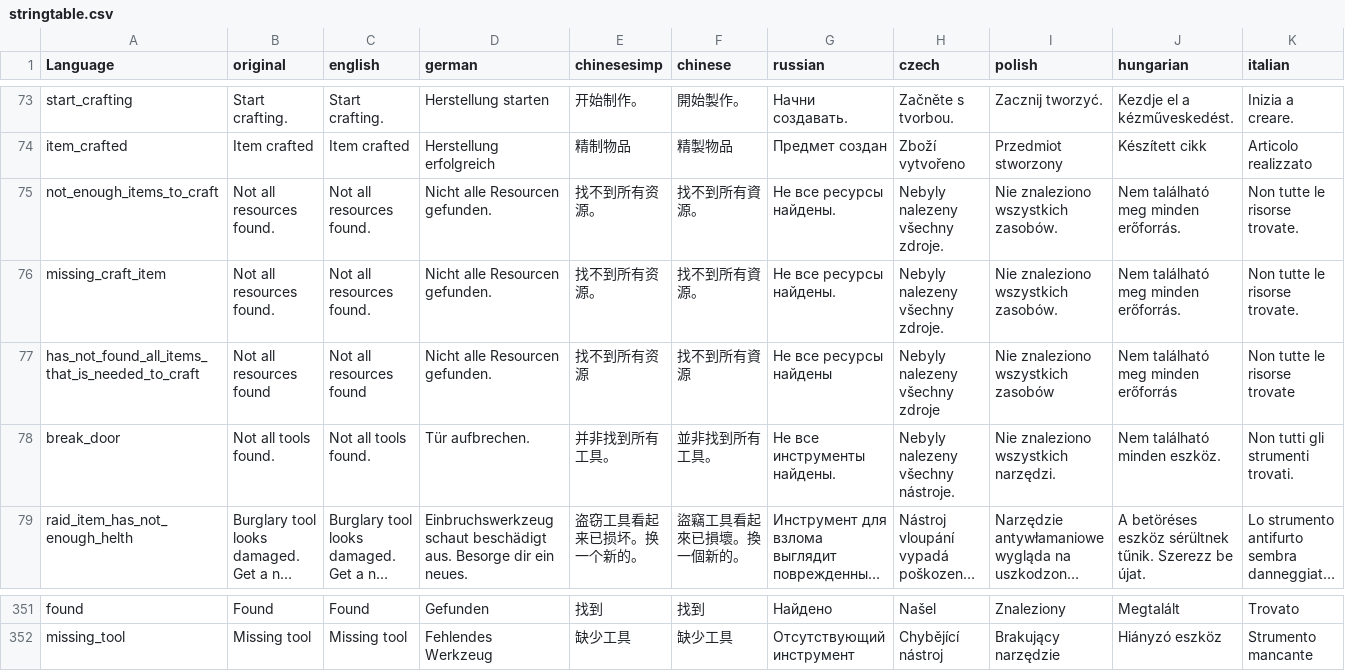
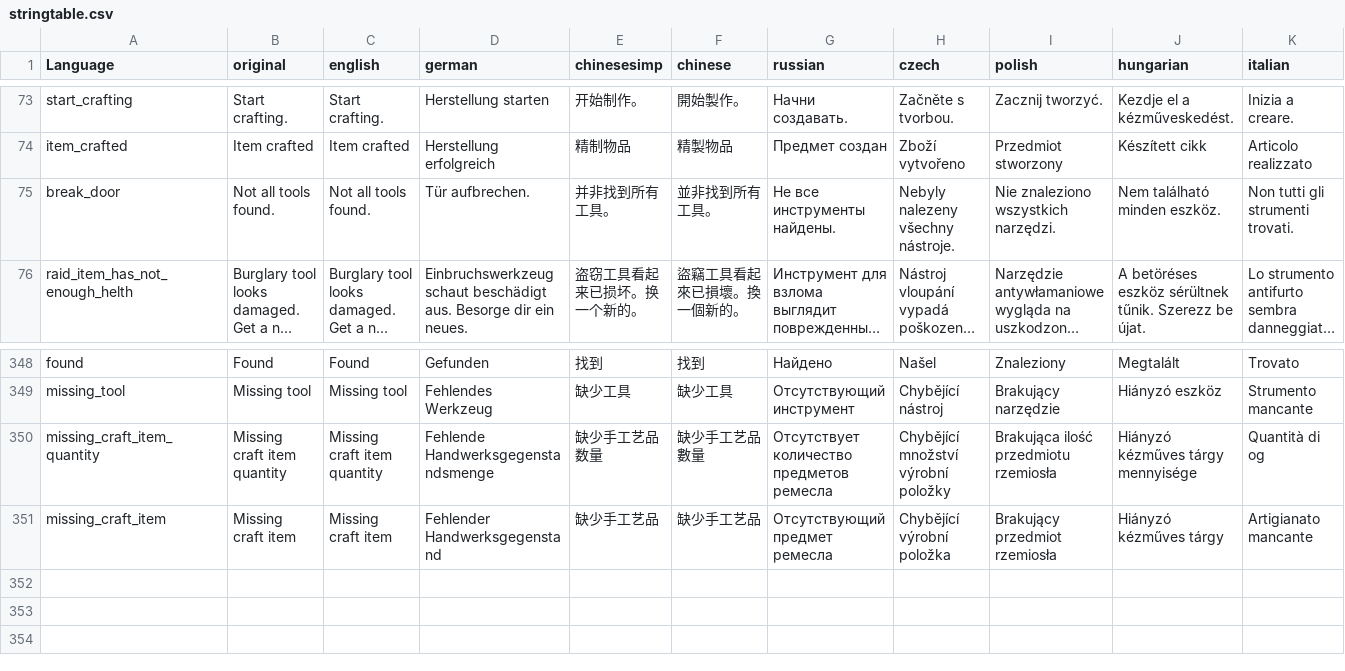
Before and after one commit to ihr-it-projekt/DayZLife, a CSV file: DayZLifeClient/stringtable.csv, drawn as a sheet; only a part is shown, gaps mark what is left out; long unchanged cells end in …; removed rows and columns are numbered as before the commit, all else as after; rows hold the shown columns only; the diff names each change by its address in the sheet, - before the commit and + after, or states it on an @@ line.

```diff
--- a/DayZLifeClient/stringtable.csv
+++ b/DayZLifeClient/stringtable.csv
-row 75: not_enough_items_to_craft | Not all resources found. | Not all resources found. | Nicht alle Resourcen gefunden. | 找不到所有资源。 | 找不到所有資源。 | Не все ресурсы найдены. | Nebyly nalezeny všechny zdroje. | Nie znaleziono wszystkich zasobów. | Nem található meg minden erőforrás. | Non tutte le risorse trovate.
-row 76: missing_craft_item | Not all resources found. | Not all resources found. | Nicht alle Resourcen gefunden. | 找不到所有资源。 | 找不到所有資源。 | Не все ресурсы найдены. | Nebyly nalezeny všechny zdroje. | Nie znaleziono wszystkich zasobów. | Nem található meg minden erőforrás. | Non tutte le risorse trovate.
-row 77: has_not_found_all_items_that_is_needed_to_craft | Not all resources found | Not all resources found | Nicht alle Resourcen gefunden. | 找不到所有资源 | 找不到所有資源 | Не все ресурсы найдены | Nebyly nalezeny všechny zdroje | Nie znaleziono wszystkich zasobów | Nem található meg minden erőforrás | Non tutte le risorse trovate
+row 350: missing_craft_item_quantity | Missing craft item quantity | Missing craft item quantity | Fehlende Handwerksgegenstandsmenge | 缺少手工艺品数量 | 缺少手工艺品數量 | Отсутствует количество предметов ремесла | Chybějící množství výrobní položky | Brakująca ilość przedmiotu rzemiosła | Hiányzó kézműves tárgy mennyisége | Quantità di og
+row 351: missing_craft_item | Missing craft item | Missing craft item | Fehlender Handwerksgegenstand | 缺少手工艺品 | 缺少手工艺品 | Отсутствующий предмет ремесла | Chybějící výrobní položka | Brakujący przedmiot rzemiosła | Hiányzó kézműves tárgy | Artigianato mancante
```
Also changed, not shown: 4 other files.
